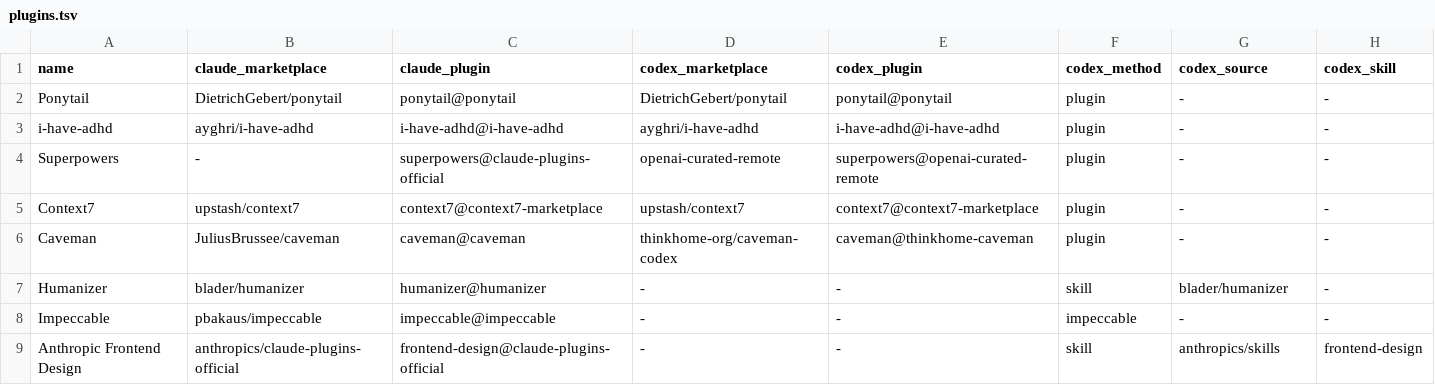
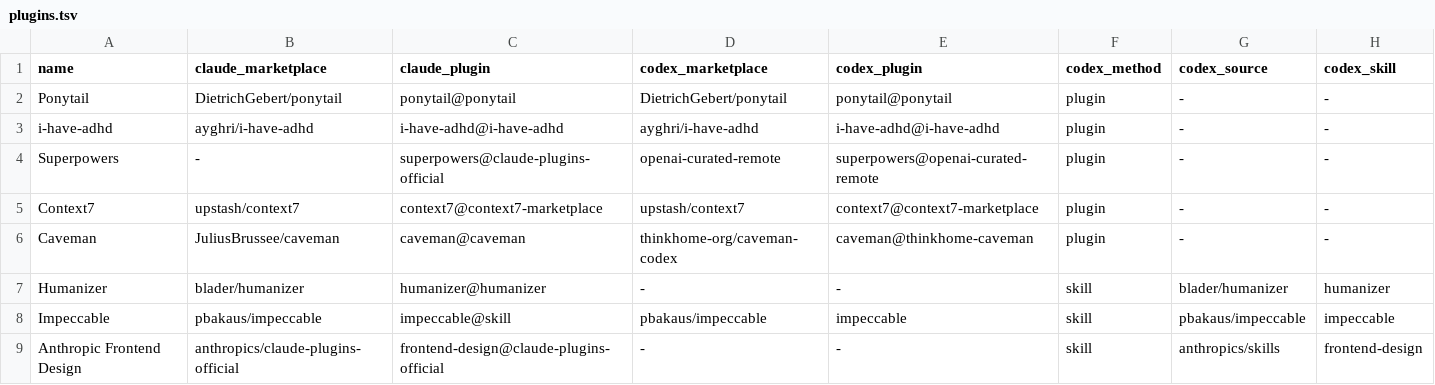
Before and after one commit to FrauJulian/MyAiConfiguration, a TSV file: adapters/plugins.tsv, drawn as a sheet.

Commit message:
feat(extensions): reconcile managed plugins and skills

```diff
--- a/adapters/plugins.tsv
+++ b/adapters/plugins.tsv
@@ -6,4 +6,4 @@ Context7	upstash/context7	context7@context7-marketplace	upstash/context7	context
 Caveman	JuliusBrussee/caveman	caveman@caveman	thinkhome-org/caveman-codex	caveman@thinkhome-caveman	plugin	-	-
-Humanizer	blader/humanizer	humanizer@humanizer	-	-	skill	blader/humanizer	-
-Impeccable	pbakaus/impeccable	impeccable@impeccable	-	-	impeccable	-	-
+Humanizer	blader/humanizer	humanizer@humanizer	-	-	skill	blader/humanizer	humanizer
+Impeccable	pbakaus/impeccable	impeccable@skill	pbakaus/impeccable	impeccable	skill	pbakaus/impeccable	impeccable
 Anthropic Frontend Design	anthropics/claude-plugins-official	frontend-design@claude-plugins-official	-	-	skill	anthropics/skills	frontend-design
```
Also changed, not shown: 5 other files.
